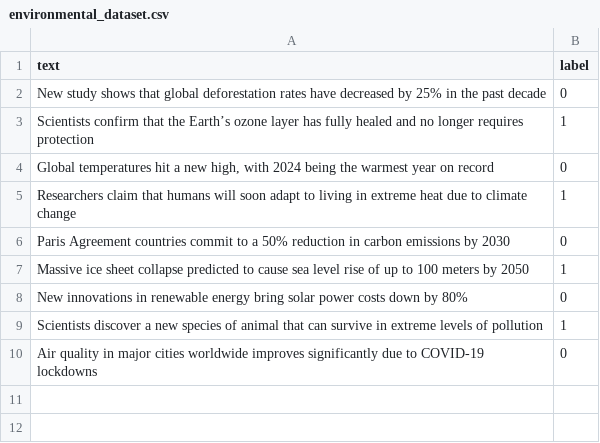
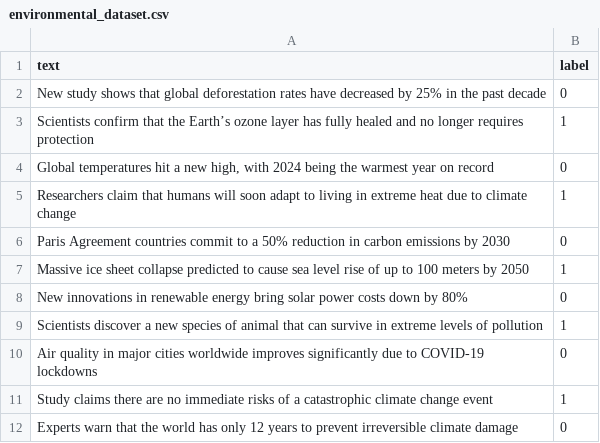
Before and after one commit to fialh/FakeNewsDetector, a CSV file: fake_news_detector/environmental_dataset.csv, drawn as a sheet; the diff names each change by its address in the sheet, - before the commit and + after, or states it on an @@ line.

Commit message:
Update environmental_dataset.csv

```diff
--- a/fake_news_detector/environmental_dataset.csv
+++ b/fake_news_detector/environmental_dataset.csv
+row 11: Study claims there are no immediate risks of a catastrophic climate change event | 1
+row 12: Experts warn that the world has only 12 years to prevent irreversible climate damage | 0
```
